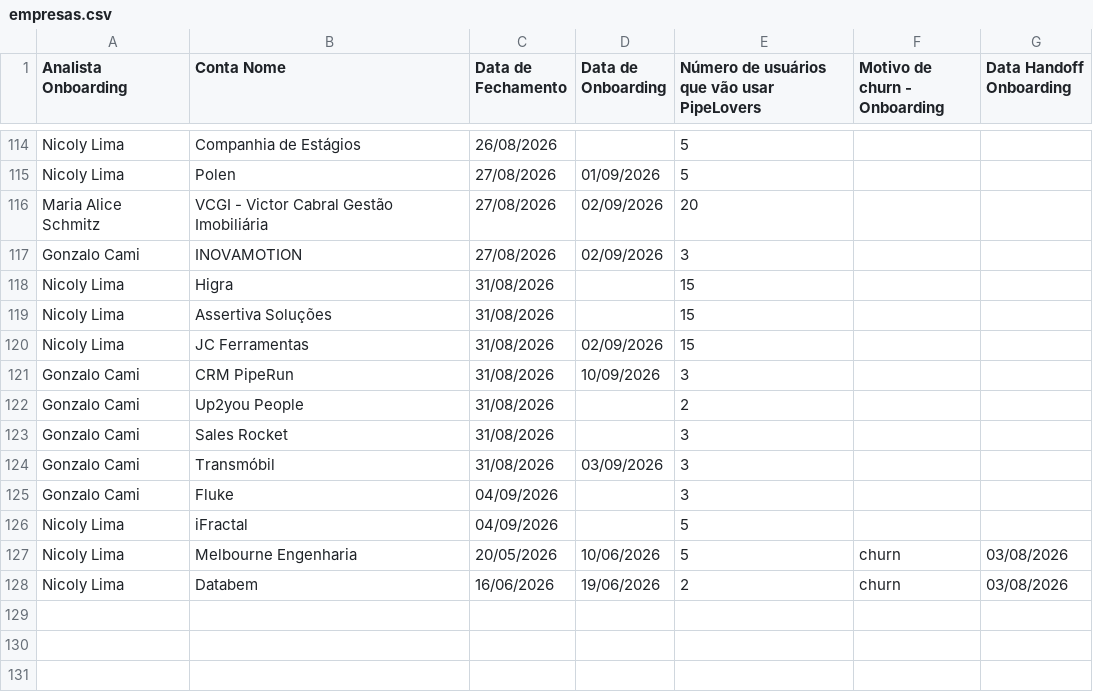
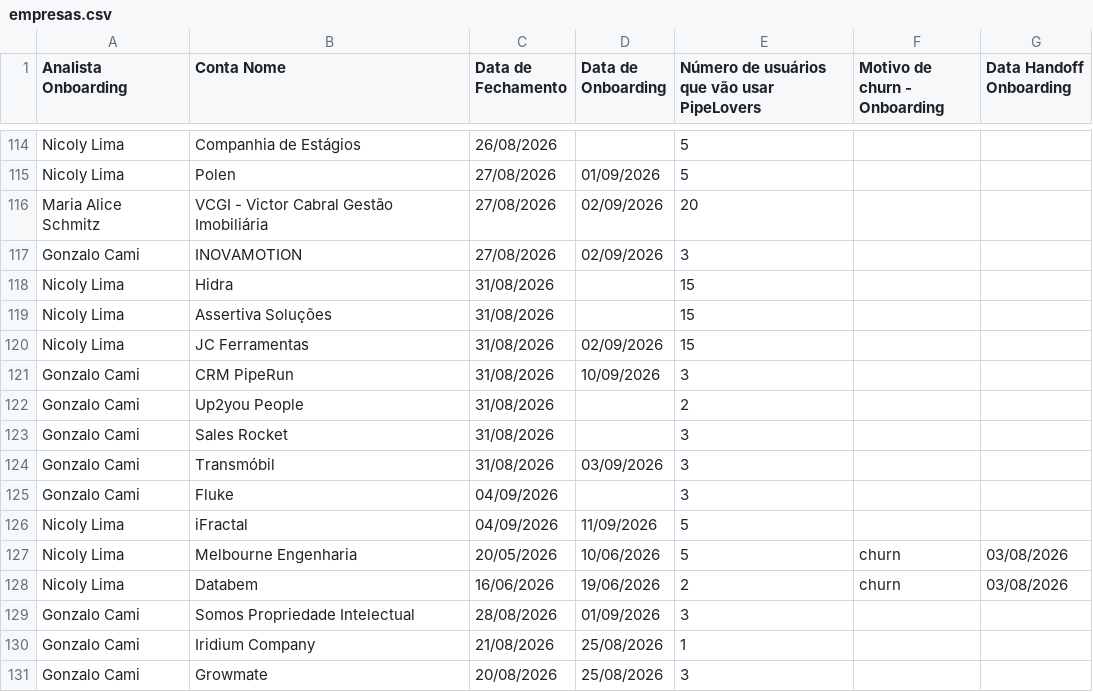
Before and after one commit to thaynarasantos-sketch/Onboardingpipelovers, a CSV file: data/empresas.csv, drawn as a sheet; only a part is shown, gaps mark what is left out.

Commit message:
Update empresas.csv

```diff
--- a/data/empresas.csv
+++ b/data/empresas.csv
@@ -117,3 +117,3 @@ Maria Alice Schmitz,VCGI - Victor Cabral Gestão Imobiliária,27/08/2026,02/09/2
 Gonzalo Cami,INOVAMOTION,27/08/2026,02/09/2026,3,,
-Nicoly Lima,Higra,31/08/2026,,15,,
+Nicoly Lima,Hidra,31/08/2026,,15,,
 Nicoly Lima,Assertiva Soluções,31/08/2026,,15,,
@@ -125,4 +125,8 @@ Gonzalo Cami,Transmóbil,31/08/2026,03/09/2026,3,,
 Gonzalo Cami,Fluke,04/09/2026,,3,,
-Nicoly Lima,iFractal,04/09/2026,,5,,
+Nicoly Lima,iFractal,04/09/2026,11/09/2026,5,,
 Nicoly Lima,Melbourne Engenharia,20/05/2026,10/06/2026,5,churn,03/08/2026
 Nicoly Lima,Databem,16/06/2026,19/06/2026,2,churn,03/08/2026
+Gonzalo Cami,"Somos Propriedade Intelectual
+",28/08/2026,01/09/2026,3,,
+Gonzalo Cami,Iridium Company,21/08/2026,25/08/2026,1,,
+Gonzalo Cami,Growmate,20/08/2026,25/08/2026,3,,
```
